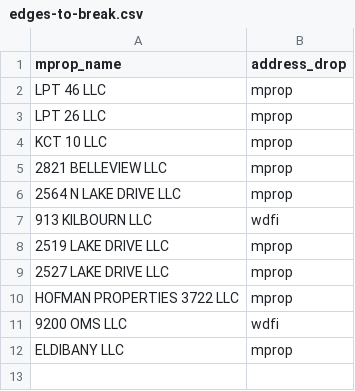
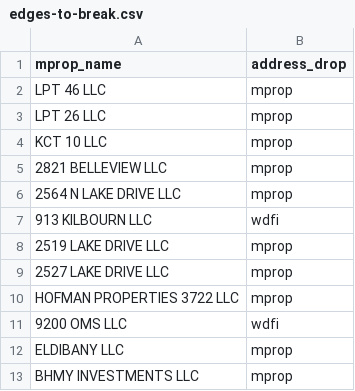
Before and after one commit to jdjohn215/mke-owner-networks, a CSV file: data/mprop/edges-to-break.csv, drawn as a sheet.

Commit message:
add

```diff
--- a/data/mprop/edges-to-break.csv
+++ b/data/mprop/edges-to-break.csv
@@ -12 +12,2 @@ HOFMAN PROPERTIES 3722 LLC,mprop
 ELDIBANY LLC,mprop
+BHMY INVESTMENTS LLC,mprop
```
